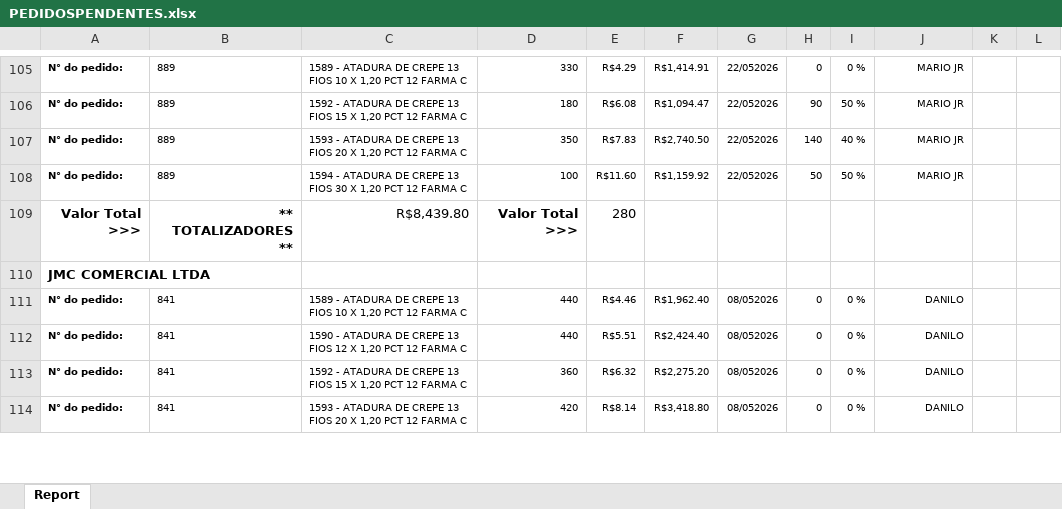
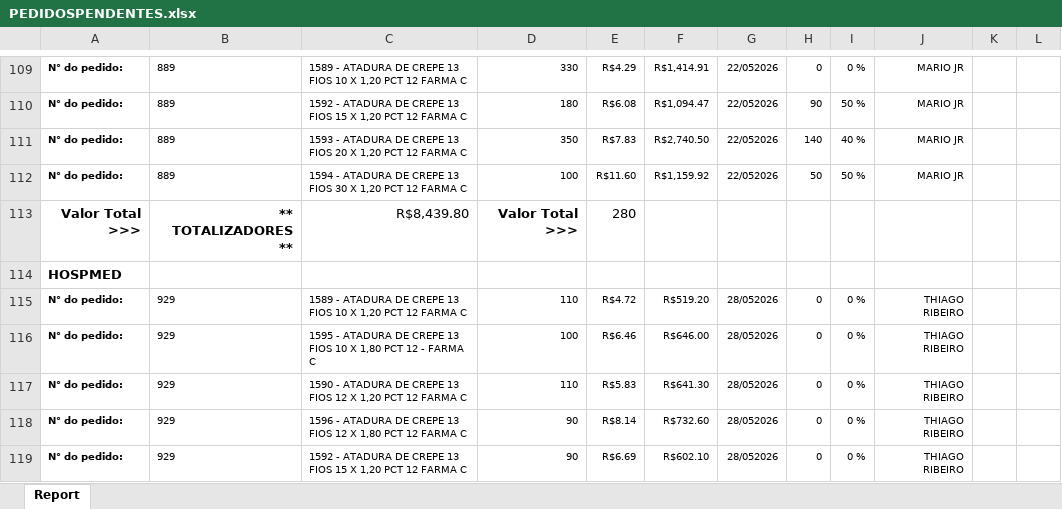
Before and after one commit to fabiosilvavendas-byte/CRM_Medtextil2.0, an Excel workbook: dados/PEDIDOSPENDENTES.xlsx, sheet Report, drawn as a sheet; only a part is shown, gaps mark what is left out; the shorter side is filled out with more unchanged rows; values as stored, in another font and other column widths than the file's, no borders; the diff covers the shown part only; the diff names each change by its address in the sheet, - before the commit and + after, or states it on an @@ line.

Commit message:
Add files via upload

```diff
--- a/dados/PEDIDOSPENDENTES.xlsx (sheet Report)
+++ b/dados/PEDIDOSPENDENTES.xlsx (sheet Report)
+row 114: HOSPMED
+row 115: N° do pedido: | 929 | 1589 - ATADURA DE CREPE 13 FIOS 10 X 1,20 PCT 12 FARMA C | 110 | R$4.72 | R$519.20 | 28/052026 | 0 | 0 % | THIAGO RIBEIRO
+row 116: N° do pedido: | 929 | 1595 - ATADURA DE CREPE 13 FIOS 10 X 1,80 PCT 12 - FARMA C | 100 | R$6.46 | R$646.00 | 28/052026 | 0 | 0 % | THIAGO RIBEIRO
+row 117: N° do pedido: | 929 | 1590 - ATADURA DE CREPE 13 FIOS 12 X 1,20 PCT 12 FARMA C | 110 | R$5.83 | R$641.30 | 28/052026 | 0 | 0 % | THIAGO RIBEIRO
+row 118: N° do pedido: | 929 | 1596 - ATADURA DE CREPE 13 FIOS 12 X 1,80 PCT 12 FARMA C | 90 | R$8.14 | R$732.60 | 28/052026 | 0 | 0 % | THIAGO RIBEIRO
+row 119: N° do pedido: | 929 | 1592 - ATADURA DE CREPE 13 FIOS 15 X 1,20 PCT 12 FARMA C | 90 | R$6.69 | R$602.10 | 28/052026 | 0 | 0 % | THIAGO RIBEIRO
```
Also changed, not shown: 26 added rows, 8 removed rows, 10 moved rows, 5 edited cells and cell formats elsewhere in this sheet.
